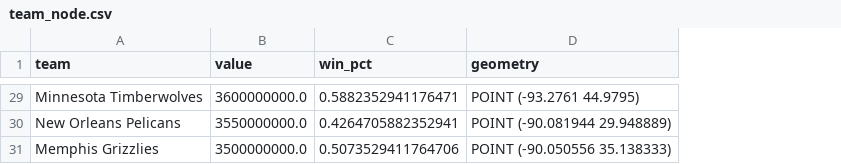
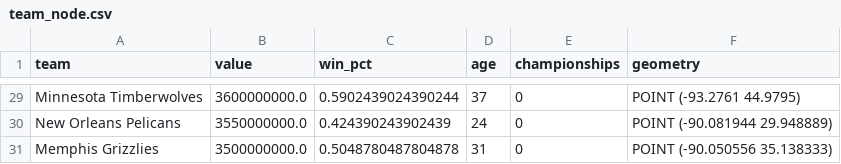
Before and after one commit to lukegbenson/nba_fandom_gnn, a CSV file: data/processed_data/team_node.csv, drawn as a sheet; only a part is shown, gaps mark what is left out; the diff covers the shown part only; the diff names each change by its address in the sheet, - before the commit and + after, or states it on an @@ line.

```diff
--- a/data/processed_data/team_node.csv
+++ b/data/processed_data/team_node.csv
+column D (age), rows 29-31: 37 | 24 | 31
+column E (championships), rows 29-31: all 0
-C29 (win_pct): 0.5882352941176471
+C29 (win_pct): 0.5902439024390244
-C30 (win_pct): 0.4264705882352941
+C30 (win_pct): 0.424390243902439
-C31 (win_pct): 0.5073529411764706
+C31 (win_pct): 0.5048780487804878
```
Also changed, not shown: 26 edited cells elsewhere in this file, 1 other file.
